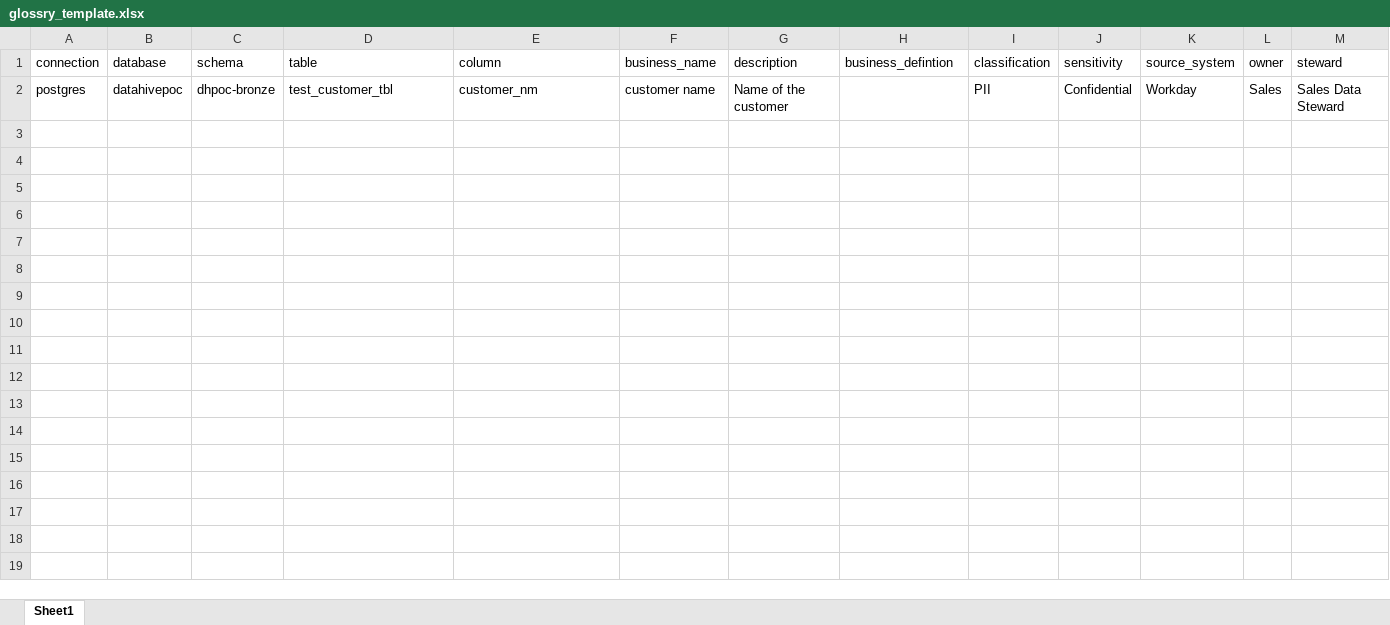
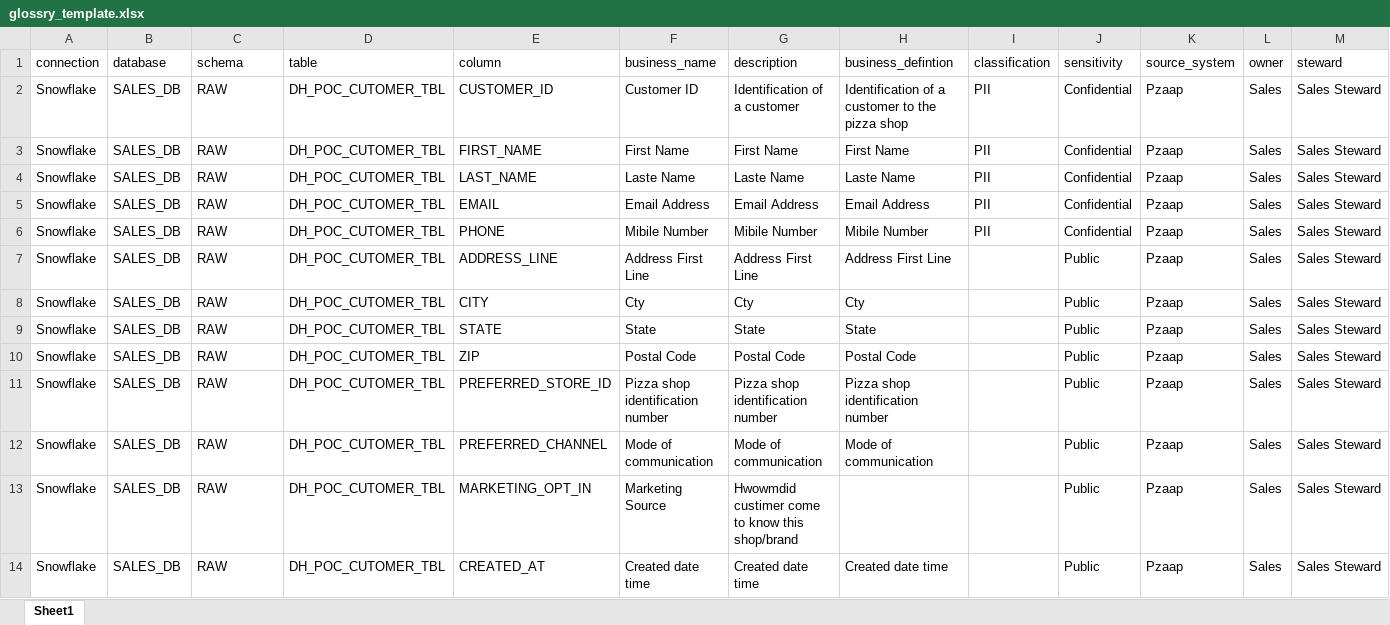
Before and after one commit to jaajvalya/datahive, an Excel workbook: glossry_template.xlsx, sheet Sheet1, drawn as a sheet; values as stored, in another font and other column widths than the file's, no borders; removed rows and columns are numbered as before the commit, all else as after; the diff names each change by its address in the sheet, - before the commit and + after, or states it on an @@ line.

```diff
--- a/glossry_template.xlsx (sheet Sheet1)
+++ b/glossry_template.xlsx (sheet Sheet1)
-row 2: postgres | datahivepoc | dhpoc-bronze | test_customer_tbl | customer_nm | customer name | Name of the customer |  | PII | Confidential | Workday | Sales | Sales Data Steward
+row 2: Snowflake | SALES_DB | RAW | DH_POC_CUTOMER_TBL | CUSTOMER_ID | Customer ID | Identification of a customer | Identification of a customer to the pizza shop | PII | Confidential | Pzaap | Sales | Sales Steward
+row 3: Snowflake | SALES_DB | RAW | DH_POC_CUTOMER_TBL | FIRST_NAME | First Name | First Name | First Name | PII | Confidential | Pzaap | Sales | Sales Steward
+row 4: Snowflake | SALES_DB | RAW | DH_POC_CUTOMER_TBL | LAST_NAME | Laste Name | Laste Name | Laste Name | PII | Confidential | Pzaap | Sales | Sales Steward
+row 5: Snowflake | SALES_DB | RAW | DH_POC_CUTOMER_TBL | EMAIL | Email Address | Email Address | Email Address | PII | Confidential | Pzaap | Sales | Sales Steward
+row 6: Snowflake | SALES_DB | RAW | DH_POC_CUTOMER_TBL | PHONE | Mibile Number | Mibile Number | Mibile Number | PII | Confidential | Pzaap | Sales | Sales Steward
+row 7: Snowflake | SALES_DB | RAW | DH_POC_CUTOMER_TBL | ADDRESS_LINE | Address First Line | Address First Line | Address First Line |  | Public | Pzaap | Sales | Sales Steward
+row 8: Snowflake | SALES_DB | RAW | DH_POC_CUTOMER_TBL | CITY | Cty | Cty | Cty |  | Public | Pzaap | Sales | Sales Steward
+row 9: Snowflake | SALES_DB | RAW | DH_POC_CUTOMER_TBL | STATE | State | State | State |  | Public | Pzaap | Sales | Sales Steward
+row 10: Snowflake | SALES_DB | RAW | DH_POC_CUTOMER_TBL | ZIP | Postal Code | Postal Code | Postal Code |  | Public | Pzaap | Sales | Sales Steward
+row 11: Snowflake | SALES_DB | RAW | DH_POC_CUTOMER_TBL | PREFERRED_STORE_ID | Pizza shop identification number | Pizza shop identification number | Pizza shop identification number |  | Public | Pzaap | Sales | Sales Steward
+row 12: Snowflake | SALES_DB | RAW | DH_POC_CUTOMER_TBL | PREFERRED_CHANNEL | Mode of communication | Mode of communication | Mode of communication |  | Public | Pzaap | Sales | Sales Steward
+row 13: Snowflake | SALES_DB | RAW | DH_POC_CUTOMER_TBL | MARKETING_OPT_IN | Marketing Source | Hwowmdid custimer come to know this shop/brand |  |  | Public | Pzaap | Sales | Sales Steward
+row 14: Snowflake | SALES_DB | RAW | DH_POC_CUTOMER_TBL | CREATED_AT | Created date time | Created date time | Created date time |  | Public | Pzaap | Sales | Sales Steward
```
Also changed, not shown: rnd/templates/glossary_template.xlsx, 4 other files.
